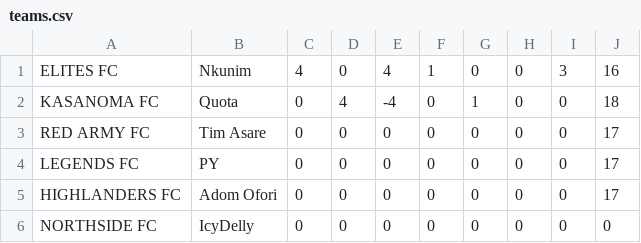
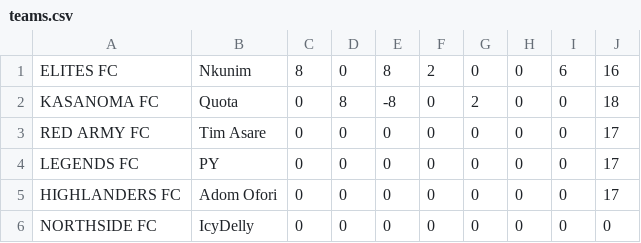
Before and after one commit to egaze/ashesi-football-management, a CSV file: teams.csv, drawn as a sheet.

```diff
--- a/teams.csv
+++ b/teams.csv
@@ -1,3 +1,3 @@
-ELITES FC,Nkunim,4,0,4,1,0,0,3,16
-KASANOMA FC,Quota,0,4,-4,0,1,0,0,18
+ELITES FC,Nkunim,8,0,8,2,0,0,6,16
+KASANOMA FC,Quota,0,8,-8,0,2,0,0,18
 RED ARMY FC,Tim Asare,0,0,0,0,0,0,0,17
```
Also changed, not shown: 1 other file.
